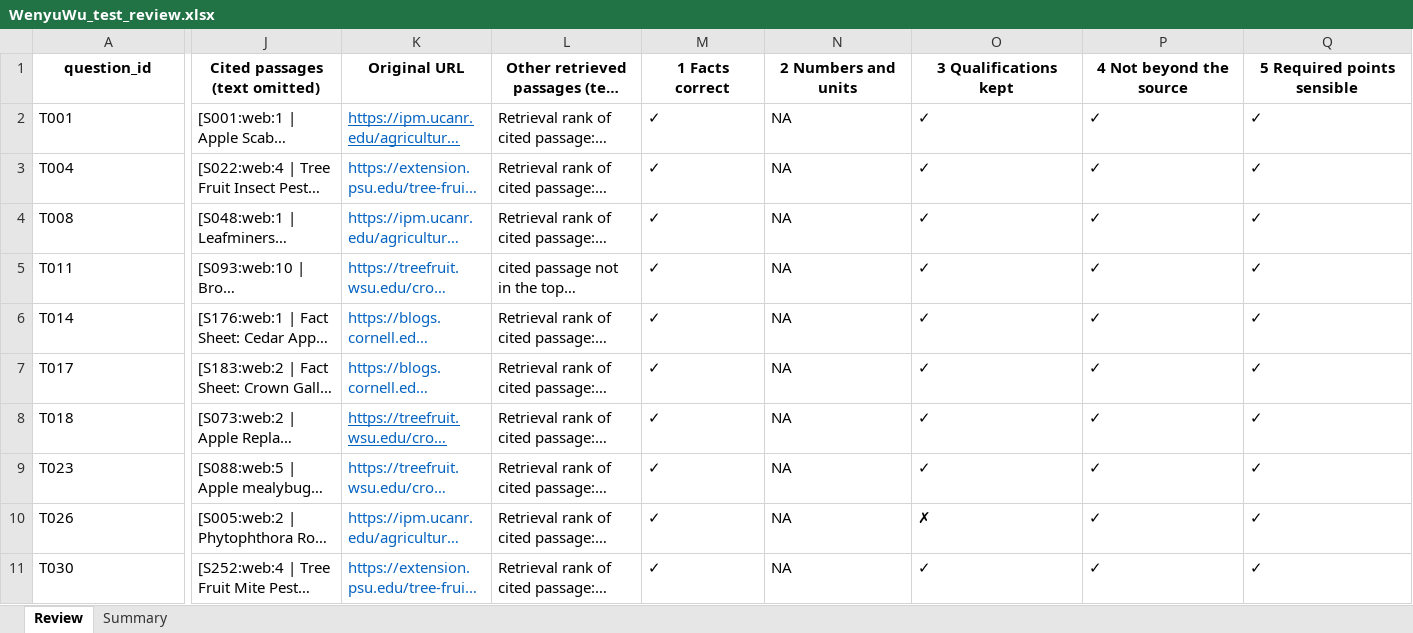
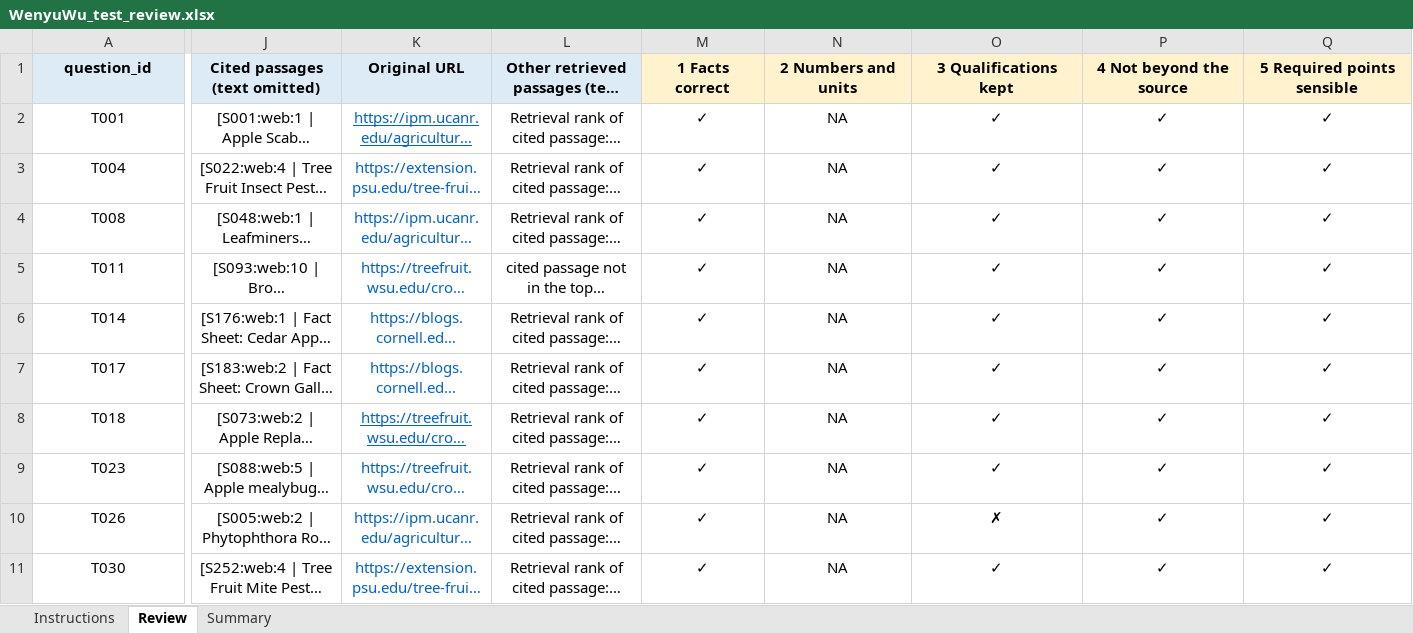
Before and after one commit to wenyuwu1749-svg/RAG-Based-Apple-Pest-and-Disease-Question-Answering, an Excel workbook: data/eval/question_review/test_set/WenyuWu_test_review.xlsx, sheet Review, drawn as a sheet; only a part is shown, gaps mark what is left out; long unchanged cells end in …; values as stored, in another font and other column widths than the file's, no borders; the diff covers the shown part only; the diff names each change by its address in the sheet, - before the commit and + after, or states it on an @@ line.

```diff
--- a/data/eval/question_review/test_set/WenyuWu_test_review.xlsx (sheet Review)
+++ b/data/eval/question_review/test_set/WenyuWu_test_review.xlsx (sheet Review)
+sheet tab: Instructions
-A1:L1 fill: none
+A1:L1 fill: #DDEBF7
-M1:Q1 fill: none
+M1:Q1 fill: #FFF2CC
-A2:A11 alignment: left
+A2:A11 alignment: center
-J2:Q9 alignment: left
+J2:Q9 alignment: center
-J10:Q10 alignment: left
+J10:Q10 alignment: center
-J11:Q11 alignment: left
+J11:Q11 alignment: center
```
Also changed, not shown: cell formats elsewhere in this sheet, sheet Summary, data/eval/human_blind_scoring/rater_DongyangChen.xlsx, data/eval/human_blind_scoring/rater_WenyuWu.xlsx, 12 other files.
